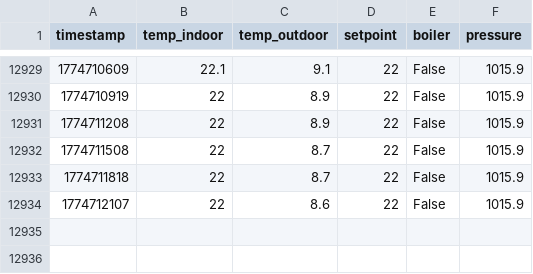
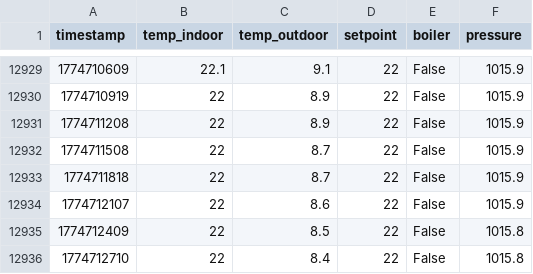
Before and after one commit to MarekCoderslab/Teploty_kotle, a CSV file: data/netatmo_climate.csv, drawn as a sheet; only a part is shown, gaps mark what is left out.

Commit message:
Auto-sync Raspberry Pi CSV 2026-03-28 16:50:05

```diff
--- a/data/netatmo_climate.csv
+++ b/data/netatmo_climate.csv
@@ -12934 +12934,3 @@ timestamp,temp_indoor,temp_outdoor,setpoint,boiler,pressure
 1774712107,22,8.6,22,False,1015.9
+1774712409,22,8.5,22,False,1015.8
+1774712710,22,8.4,22,False,1015.8
```
